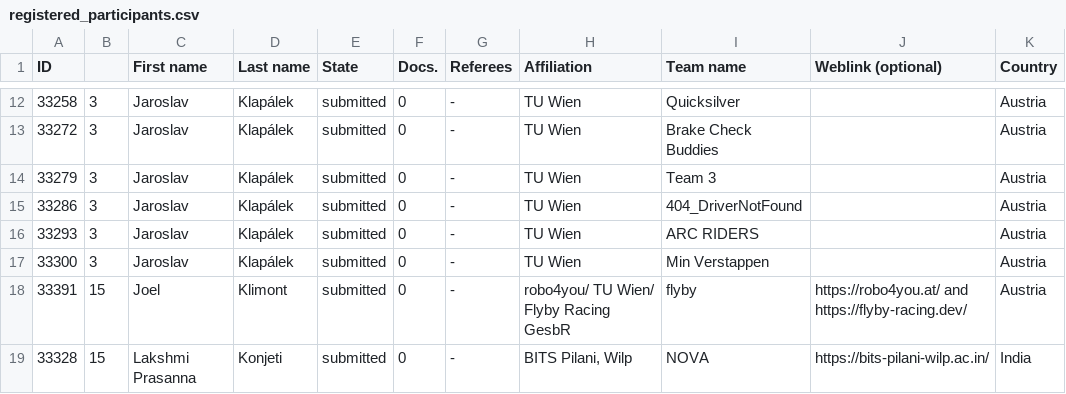
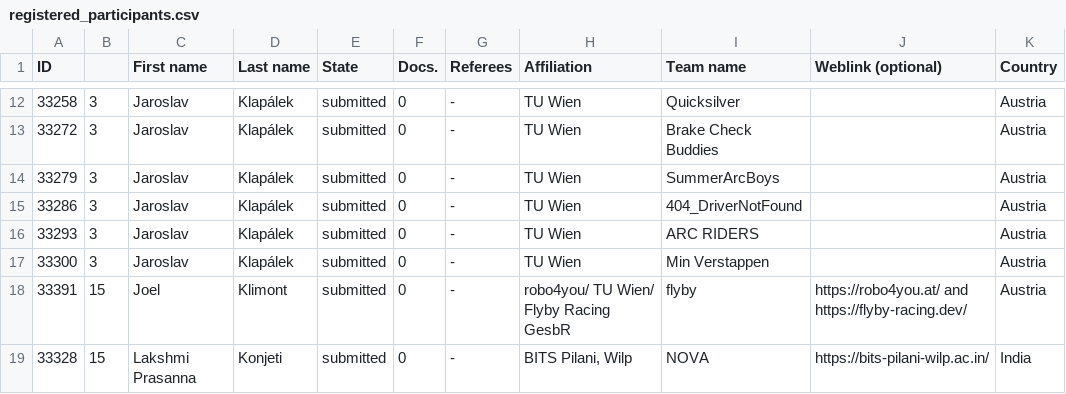
Before and after one commit to f1tenth/icra2026_race, a CSV file: _data/registered_participants.csv, drawn as a sheet; only a part is shown, gaps mark what is left out.

Commit message:
Update the participants table

```diff
--- a/_data/registered_participants.csv
+++ b/_data/registered_participants.csv
@@ -13,3 +13,3 @@
 "33272","3","Jaroslav","Klapálek","submitted","0","-","TU Wien","Brake Check Buddies","","Austria",
-"33279","3","Jaroslav","Klapálek","submitted","0","-","TU Wien","Team 3","","Austria",
+"33279","3","Jaroslav","Klapálek","submitted","0","-","TU Wien","SummerArcBoys","","Austria",
 "33286","3","Jaroslav","Klapálek","submitted","0","-","TU Wien","404_DriverNotFound","","Austria",
```
